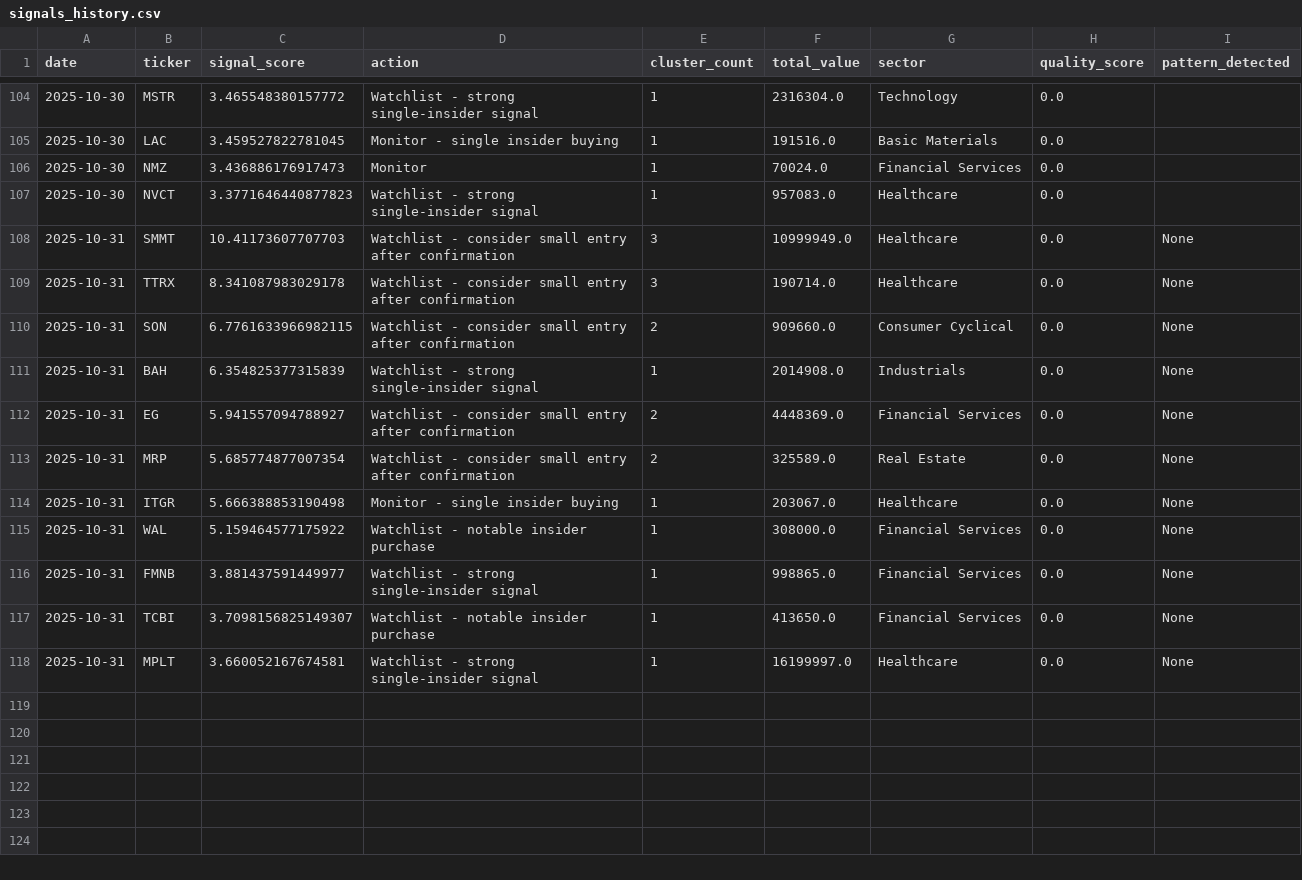
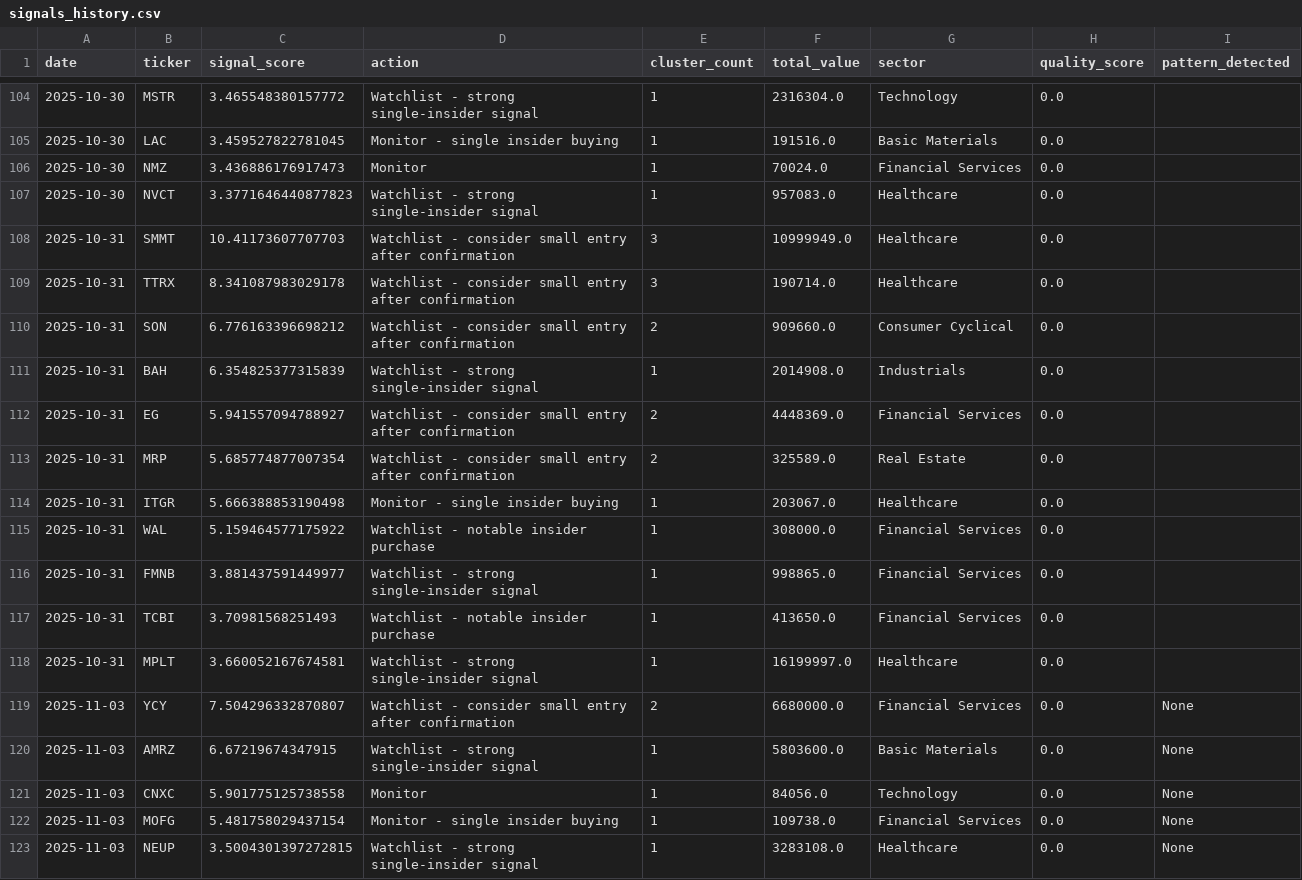
Before and after one commit to Samie-mirghani/insider-cluster-watch, a CSV file: data/signals_history.csv, drawn as a sheet; only a part is shown, gaps mark what is left out.

```diff
--- a/data/signals_history.csv
+++ b/data/signals_history.csv
@@ -107,12 +107,17 @@ date,ticker,signal_score,action,cluster_count,total_value,sector,quality_score,p
 2025-10-30,NVCT,3.3771646440877823,Watchlist - strong single-insider signal,1,957083.0,Healthcare,0.0,
-2025-10-31,SMMT,10.41173607707703,Watchlist - consider small entry after confirmation,3,10999949.0,Healthcare,0.0,None
-2025-10-31,TTRX,8.341087983029178,Watchlist - consider small entry after confirmation,3,190714.0,Healthcare,0.0,None
-2025-10-31,SON,6.7761633966982115,Watchlist - consider small entry after confirmation,2,909660.0,Consumer Cyclical,0.0,None
-2025-10-31,BAH,6.354825377315839,Watchlist - strong single-insider signal,1,2014908.0,Industrials,0.0,None
-2025-10-31,EG,5.941557094788927,Watchlist - consider small entry after confirmation,2,4448369.0,Financial Services,0.0,None
-2025-10-31,MRP,5.685774877007354,Watchlist - consider small entry after confirmation,2,325589.0,Real Estate,0.0,None
-2025-10-31,ITGR,5.666388853190498,Monitor - single insider buying,1,203067.0,Healthcare,0.0,None
-2025-10-31,WAL,5.159464577175922,Watchlist - notable insider purchase,1,308000.0,Financial Services,0.0,None
-2025-10-31,FMNB,3.881437591449977,Watchlist - strong single-insider signal,1,998865.0,Financial Services,0.0,None
-2025-10-31,TCBI,3.7098156825149307,Watchlist - notable insider purchase,1,413650.0,Financial Services,0.0,None
-2025-10-31,MPLT,3.660052167674581,Watchlist - strong single-insider signal,1,16199997.0,Healthcare,0.0,None
+2025-10-31,SMMT,10.41173607707703,Watchlist - consider small entry after confirmation,3,10999949.0,Healthcare,0.0,
+2025-10-31,TTRX,8.341087983029178,Watchlist - consider small entry after confirmation,3,190714.0,Healthcare,0.0,
+2025-10-31,SON,6.776163396698212,Watchlist - consider small entry after confirmation,2,909660.0,Consumer Cyclical,0.0,
+2025-10-31,BAH,6.354825377315839,Watchlist - strong single-insider signal,1,2014908.0,Industrials,0.0,
+2025-10-31,EG,5.941557094788927,Watchlist - consider small entry after confirmation,2,4448369.0,Financial Services,0.0,
+2025-10-31,MRP,5.685774877007354,Watchlist - consider small entry after confirmation,2,325589.0,Real Estate,0.0,
+2025-10-31,ITGR,5.666388853190498,Monitor - single insider buying,1,203067.0,Healthcare,0.0,
+2025-10-31,WAL,5.159464577175922,Watchlist - notable insider purchase,1,308000.0,Financial Services,0.0,
+2025-10-31,FMNB,3.881437591449977,Watchlist - strong single-insider signal,1,998865.0,Financial Services,0.0,
+2025-10-31,TCBI,3.70981568251493,Watchlist - notable insider purchase,1,413650.0,Financial Services,0.0,
+2025-10-31,MPLT,3.660052167674581,Watchlist - strong single-insider signal,1,16199997.0,Healthcare,0.0,
+2025-11-03,YCY,7.504296332870807,Watchlist - consider small entry after confirmation,2,6680000.0,Financial Services,0.0,None
+2025-11-03,AMRZ,6.67219674347915,Watchlist - strong single-insider signal,1,5803600.0,Basic Materials,0.0,None
+2025-11-03,CNXC,5.901775125738558,Monitor,1,84056.0,Technology,0.0,None
+2025-11-03,MOFG,5.481758029437154,Monitor - single insider buying,1,109738.0,Financial Services,0.0,None
+2025-11-03,NEUP,3.5004301397272815,Watchlist - strong single-insider signal,1,3283108.0,Healthcare,0.0,None
```
Also changed, not shown: 2 other files.
